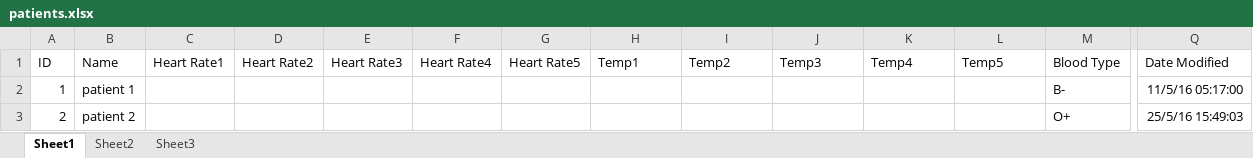
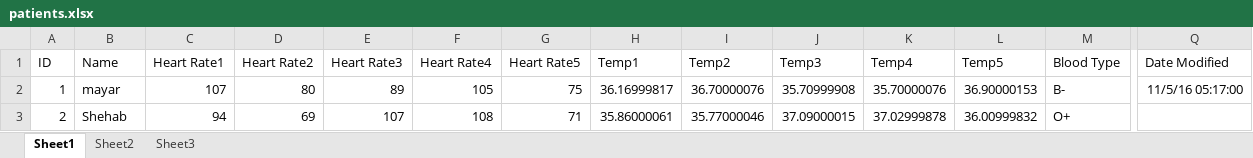
Before and after one commit to AhmeddSayed/Health-Monitor, an Excel workbook: src/data/control/patients.xlsx, sheet Sheet1, drawn as a sheet; only a part is shown, gaps mark what is left out; values as stored, in another font and other column widths than the file's, no borders; table styles not drawn; the diff names each change by its address in the sheet, - before the commit and + after, or states it on an @@ line.

Commit message:
writing 5 most recent values is now working

```diff
--- a/src/data/control/patients.xlsx (sheet Sheet1)
+++ b/src/data/control/patients.xlsx (sheet Sheet1)
-B2 (Name): patient 1
+B2 (Name): mayar
-C2 (Heart Rate1): (empty)
+C2 (Heart Rate1): 107
-D2 (Heart Rate2): (empty)
+D2 (Heart Rate2): 80
-E2 (Heart Rate3): (empty)
+E2 (Heart Rate3): 89
-F2 (Heart Rate4): (empty)
+F2 (Heart Rate4): 105
-G2 (Heart Rate5): (empty)
+G2 (Heart Rate5): 75
-H2 (Temp1): (empty)
+H2 (Temp1): 36.16999817
-I2 (Temp2): (empty)
+I2 (Temp2): 36.70000076
-J2 (Temp3): (empty)
+J2 (Temp3): 35.70999908
-K2 (Temp4): (empty)
+K2 (Temp4): 35.70000076
-L2 (Temp5): (empty)
+L2 (Temp5): 36.90000153
-B3 (Name): patient 2
+B3 (Name): Shehab
-C3 (Heart Rate1): (empty)
+C3 (Heart Rate1): 94
-D3 (Heart Rate2): (empty)
+D3 (Heart Rate2): 69
-E3 (Heart Rate3): (empty)
+E3 (Heart Rate3): 107
-F3 (Heart Rate4): (empty)
+F3 (Heart Rate4): 108
-G3 (Heart Rate5): (empty)
+G3 (Heart Rate5): 71
-H3 (Temp1): (empty)
+H3 (Temp1): 35.86000061
-I3 (Temp2): (empty)
+I3 (Temp2): 35.77000046
-J3 (Temp3): (empty)
+J3 (Temp3): 37.09000015
-K3 (Temp4): (empty)
+K3 (Temp4): 37.02999878
-L3 (Temp5): (empty)
+L3 (Temp5): 36.00999832
-Q3 (Date Modified): 25/5/16 15:49:03
+Q3 (Date Modified): (empty)
```
Also changed, not shown: 4 other files.
